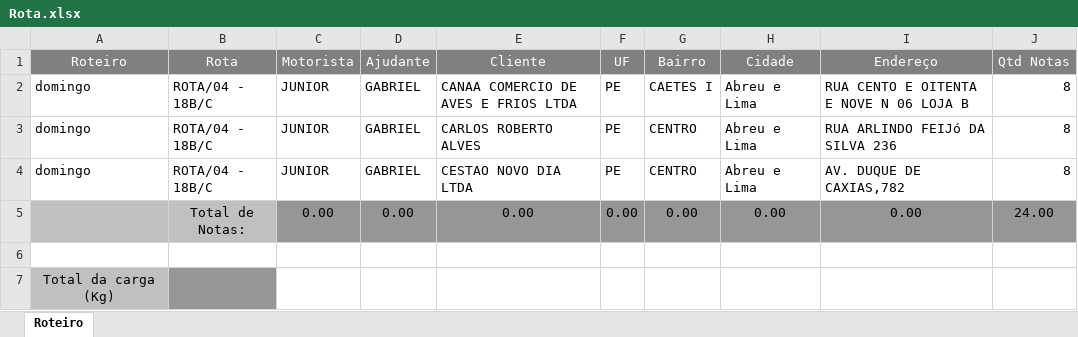
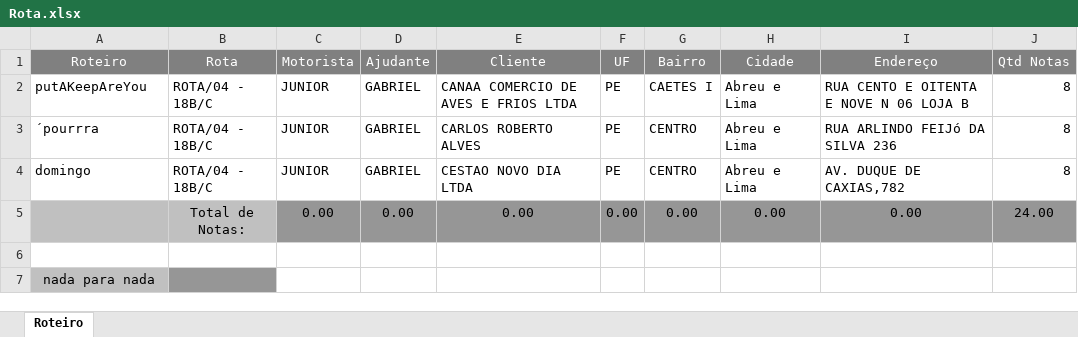
Before and after one commit to evandrolucas60/portalArcoMix, an Excel workbook: assets/archives/Rota.xlsx, sheet Roteiro, drawn as a sheet; values as stored, in another font and other column widths than the file's, no borders; the diff names each change by its address in the sheet, - before the commit and + after, or states it on an @@ line.

```diff
--- a/assets/archives/Rota.xlsx (sheet Roteiro)
+++ b/assets/archives/Rota.xlsx (sheet Roteiro)
-A2 (Roteiro): domingo
+A2 (Roteiro): putAKeepAreYou
-A3 (Roteiro): domingo
+A3 (Roteiro): ´pourrra
-A7 (Roteiro): Total da carga (Kg)
+A7 (Roteiro): nada para nada
```
Also changed, not shown: 4 other files.
